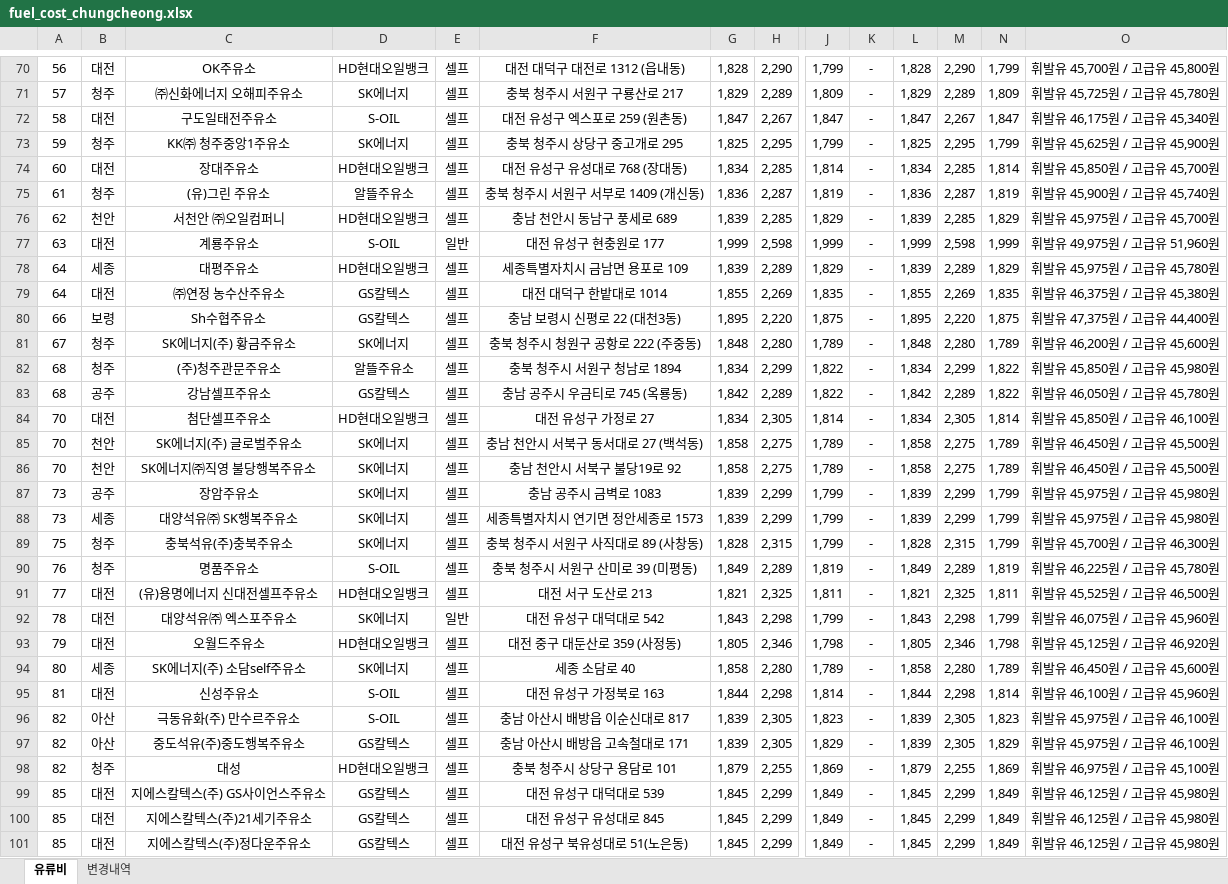
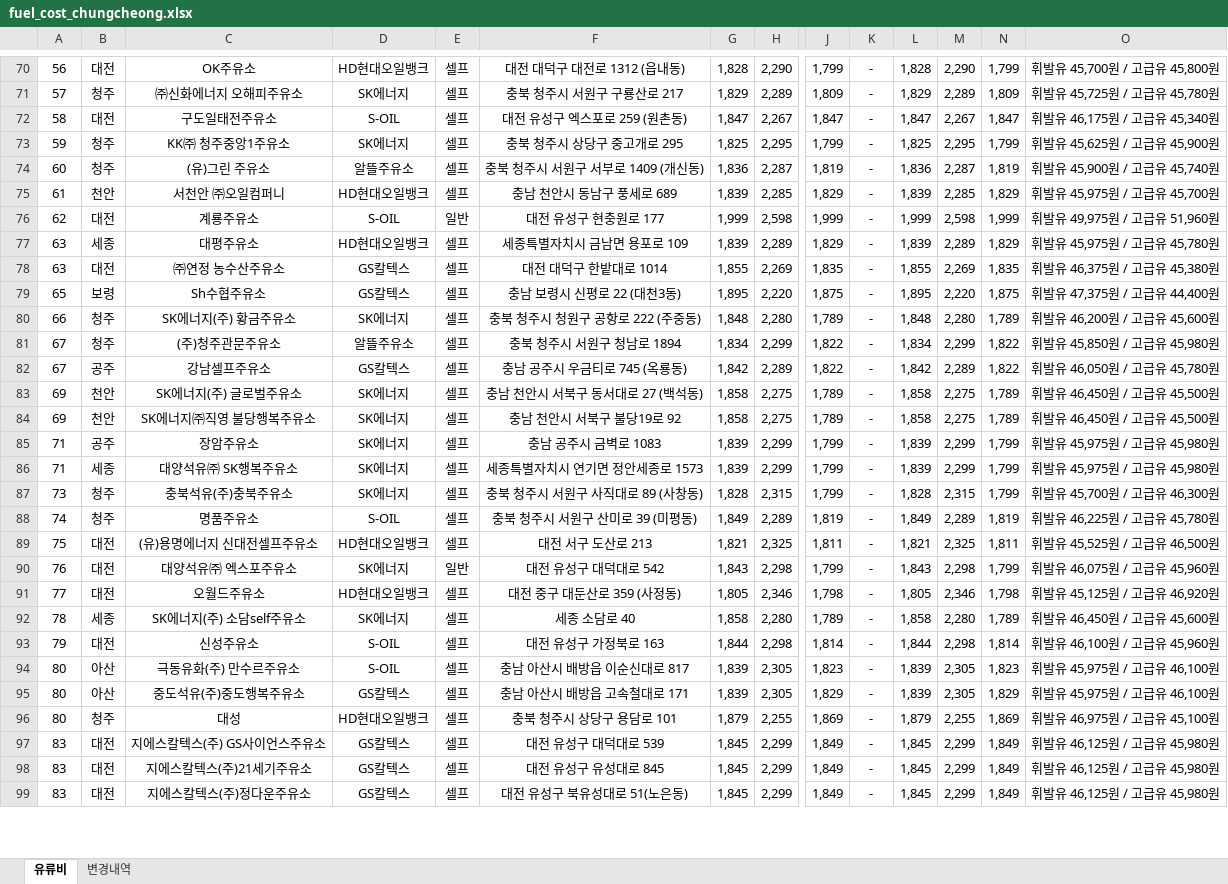
Before and after one commit to krwizxp/fcupdater, an Excel workbook: fuel_cost_chungcheong.xlsx, sheet 유류비, drawn as a sheet; only a part is shown, gaps mark what is left out; values as stored, in another font and other column widths than the file's, no borders; removed rows and columns are numbered as before the commit, all else as after; rows hold the shown columns only; the diff covers the shown part only; the diff names each change by its address in the sheet, - before the commit and + after, or states it on an @@ line.

```diff
--- a/fuel_cost_chungcheong.xlsx (sheet 유류비)
+++ b/fuel_cost_chungcheong.xlsx (sheet 유류비)
-row 74: 60 | 대전 | 장대주유소 | HD현대오일뱅크 | 셀프 | 대전 유성구 유성대로 768 (장대동) | 1,834 | 2,285 | 1,814 | - | 1,834 | 2,285 | 1,814 | 휘발유 45,850원 / 고급유 45,700원
-A74: 61
+A74: 60
-A75: 62
+A75: 61
-A76: 63
+A76: 62
-A77:A78: 64
+A77:A78: 63
-A79: 66
+A79: 65
-A80: 67
+A80: 66
-A81:A82: 68
+A81:A82: 67
-row 84: 70 | 대전 | 첨단셀프주유소 | HD현대오일뱅크 | 셀프 | 대전 유성구 가정로 27 | 1,834 | 2,305 | 1,814 | - | 1,834 | 2,305 | 1,814 | 휘발유 45,850원 / 고급유 46,100원
-A83:A84: 70
+A83:A84: 69
-A85:A86: 73
+A85:A86: 71
-A87: 75
+A87: 73
-A88: 76
+A88: 74
-A89: 77
+A89: 75
-A90: 78
+A90: 76
-A91: 79
+A91: 77
-A92: 80
+A92: 78
-A93: 81
+A93: 79
-A94:A96: 82
+A94:A96: 80
-A97:A99: 85
+A97:A99: 83
```
Also changed, not shown: 26 added rows, 28 removed rows and 53 edited cells elsewhere in this sheet, sheet 변경내역, formulas that keep their value, 7 other files.
